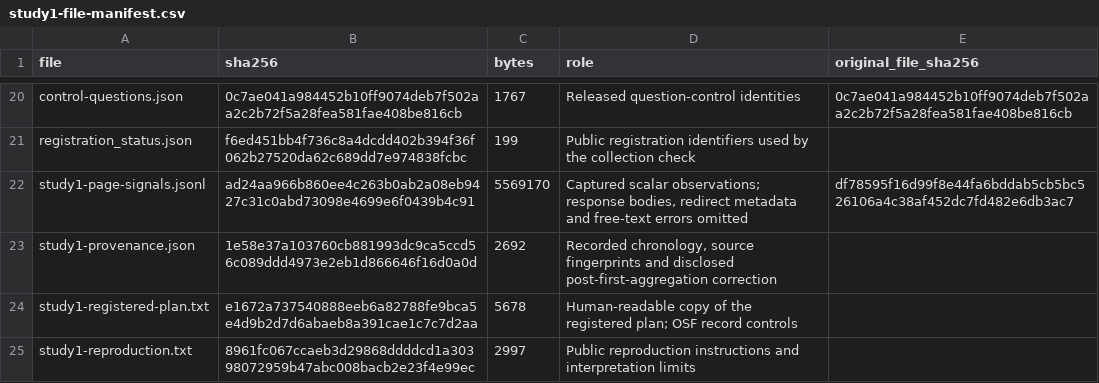
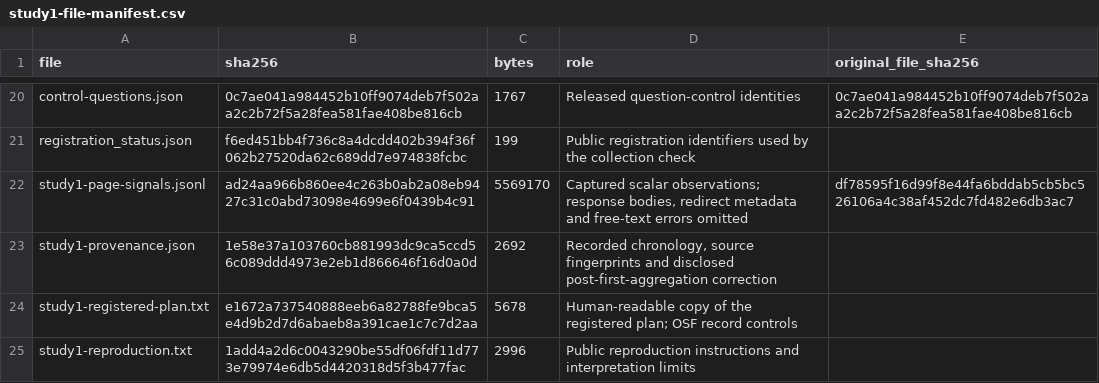
Before and after one commit to Broadcastwell/absence-manual, a CSV file: docs/research/data/study1-file-manifest.csv, drawn as a sheet; only a part is shown, gaps mark what is left out.

```diff
--- a/docs/research/data/study1-file-manifest.csv
+++ b/docs/research/data/study1-file-manifest.csv
@@ -24,2 +24,2 @@ study1-provenance.json,1e58e37a103760cb881993dc9ca5ccd56c089ddd4973e2eb1d866646f
 study1-registered-plan.txt,e1672a737540888eeb6a82788fe9bca5e4d9b2d7d6abaeb8a391cae1c7c7d2aa,5678,Human-readable copy of the registered plan; OSF record controls,
-study1-reproduction.txt,8961fc067ccaeb3d29868ddddcd1a30398072959b47abc008bacb2e23f4e99ec,2997,Public reproduction instructions and interpretation limits,
+study1-reproduction.txt,1add4a2d6c0043290be55df06fdf11d773e79974e6db5d4420318d5f3b477fac,2996,Public reproduction instructions and interpretation limits,
```
Also changed, not shown: 5 other files.
